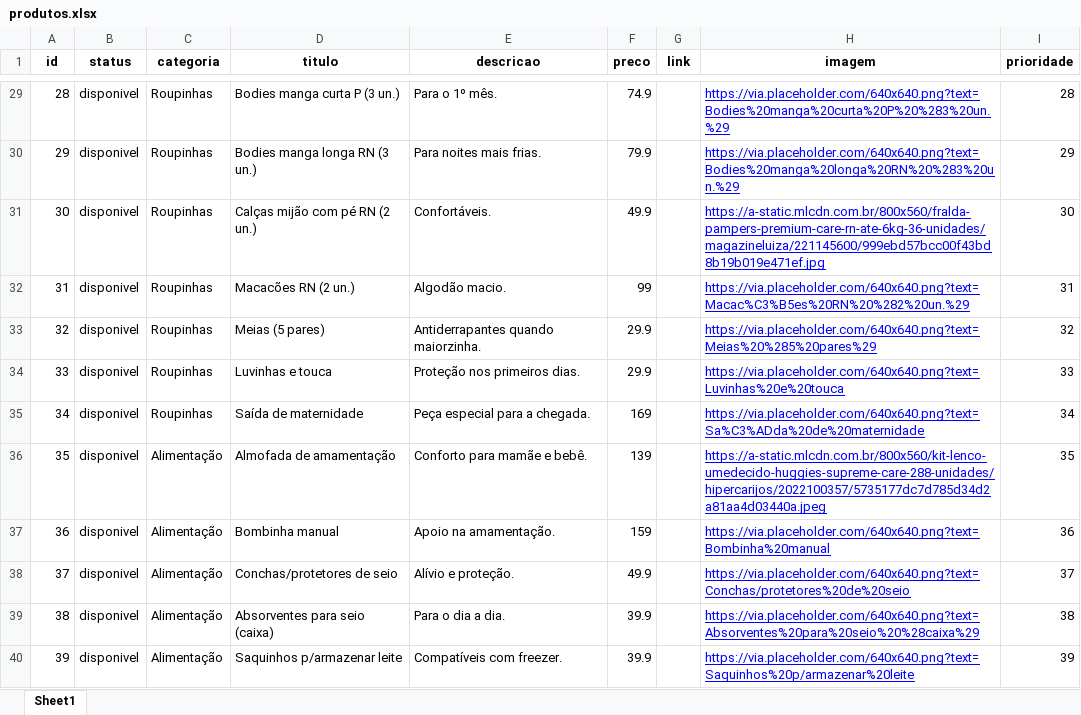
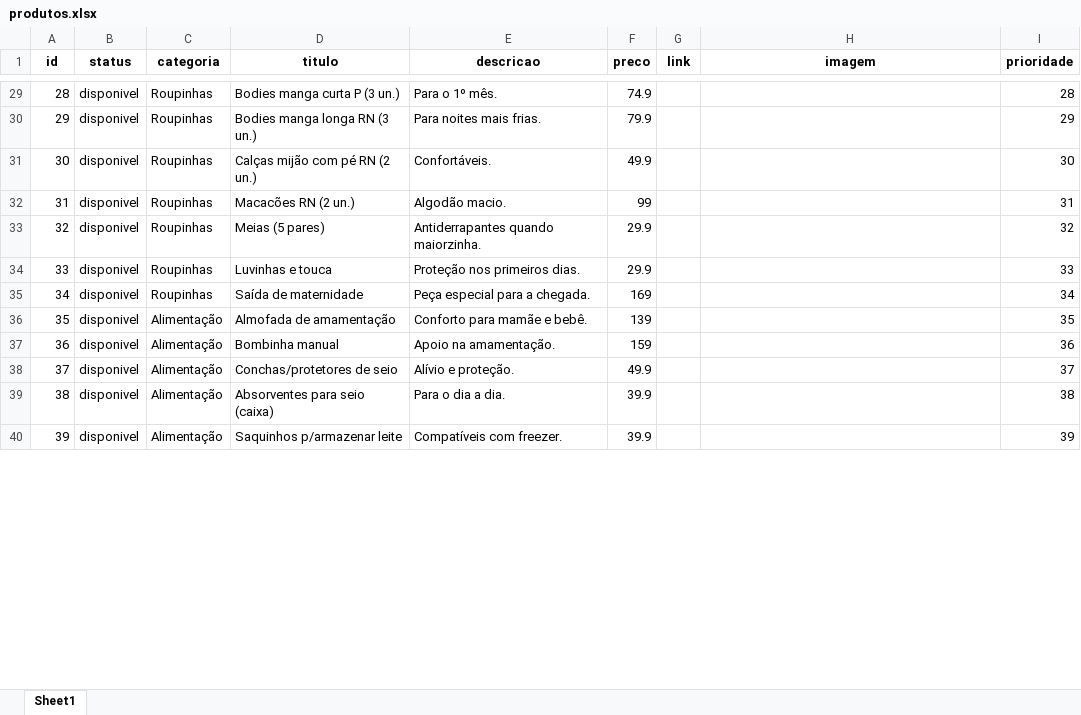
Before and after one commit to kelvinkefren/chadebebe, an Excel workbook: produtos.xlsx, sheet Sheet1, drawn as a sheet; only a part is shown, gaps mark what is left out; values as stored, in another font and other column widths than the file's, no borders; the diff covers the shown part only; the diff names each change by its address in the sheet, - before the commit and + after, or states it on an @@ line.

```diff
--- a/produtos.xlsx (sheet Sheet1)
+++ b/produtos.xlsx (sheet Sheet1)
-H29 (imagem): https://via.placeholder.com/640x640.png?text=Bodies%20manga%20curta%20P%20%283%20un.%29
+H29 (imagem): (empty)
-H30 (imagem): https://via.placeholder.com/640x640.png?text=Bodies%20manga%20longa%20RN%20%283%20un.%29
+H30 (imagem): (empty)
-H31 (imagem): https://a-static.mlcdn.com.br/800x560/fralda-pampers-premium-care-rn-ate-6kg-36-unidades/magazineluiza/221145600/999ebd57bcc00f43bd8b19b019e471ef.jpg
+H31 (imagem): (empty)
-H32 (imagem): https://via.placeholder.com/640x640.png?text=Macac%C3%B5es%20RN%20%282%20un.%29
+H32 (imagem): (empty)
-H33 (imagem): https://via.placeholder.com/640x640.png?text=Meias%20%285%20pares%29
+H33 (imagem): (empty)
-H34 (imagem): https://via.placeholder.com/640x640.png?text=Luvinhas%20e%20touca
+H34 (imagem): (empty)
-H35 (imagem): https://via.placeholder.com/640x640.png?text=Sa%C3%ADda%20de%20maternidade
+H35 (imagem): (empty)
-H36 (imagem): https://a-static.mlcdn.com.br/800x560/kit-lenco-umedecido-huggies-supreme-care-288-unidades/hipercarijos/2022100357/5735177dc7d785d34d2a81aa4d03440a.jpeg
+H36 (imagem): (empty)
-H37 (imagem): https://via.placeholder.com/640x640.png?text=Bombinha%20manual
+H37 (imagem): (empty)
-H38 (imagem): https://via.placeholder.com/640x640.png?text=Conchas/protetores%20de%20seio
+H38 (imagem): (empty)
-H39 (imagem): https://via.placeholder.com/640x640.png?text=Absorventes%20para%20seio%20%28caixa%29
+H39 (imagem): (empty)
-H40 (imagem): https://via.placeholder.com/640x640.png?text=Saquinhos%20p/armazenar%20leite
+H40 (imagem): (empty)
```
Also changed, not shown: 38 edited cells elsewhere in this sheet, 1 other file.
